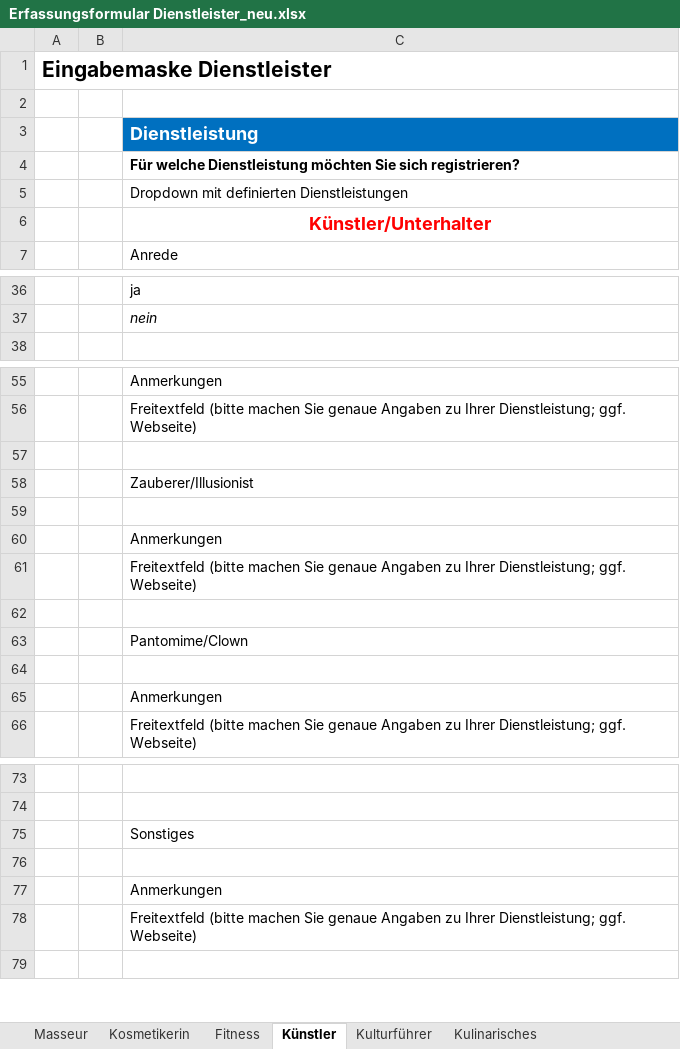
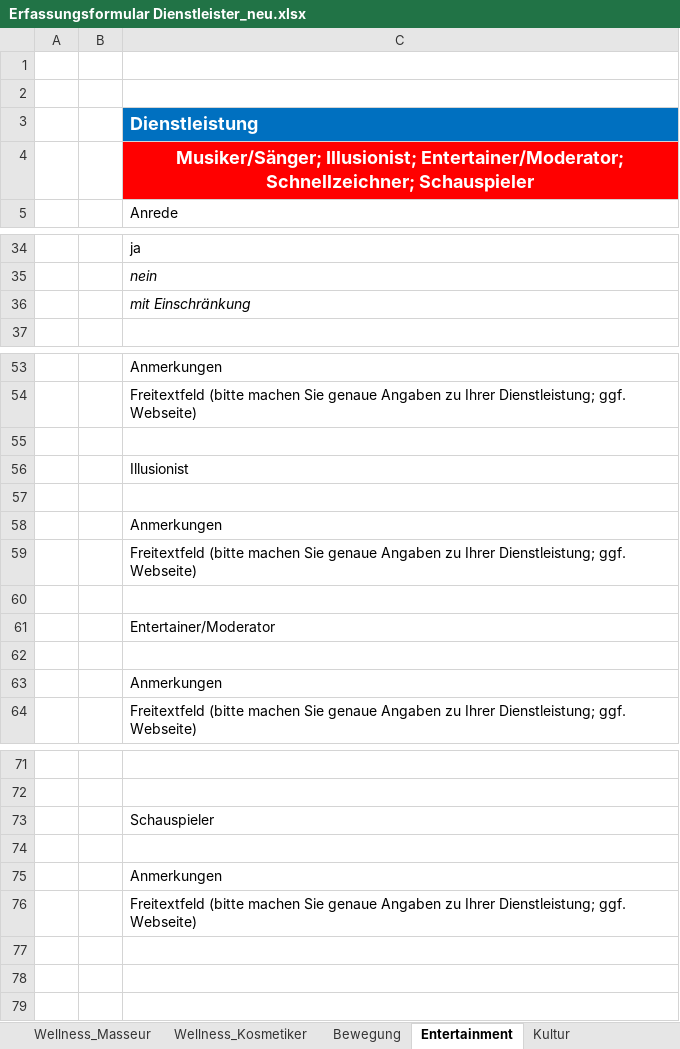
Before and after one commit to tbelmega/evt-plattform, an Excel workbook: 3.0_Software/3.1_Erfassungsseite Dienstleister/Erfassungsformular Dienstleister_neu.xlsx, sheet Entertainment, drawn as a sheet; only a part is shown, gaps mark what is left out; values as stored, in another font and other column widths than the file's, no borders; charts and pictures not drawn; removed rows and columns are numbered as before the commit, all else as after; the diff covers the shown part only; the diff names each change by its address in the sheet, - before the commit and + after, or states it on an @@ line.

Commit message:
Update entertainment page

```diff
--- a/3.0_Software/3.1_Erfassungsseite Dienstleister/Erfassungsformular Dienstleister_neu.xlsx (sheet Entertainment)
+++ b/3.0_Software/3.1_Erfassungsseite Dienstleister/Erfassungsformular Dienstleister_neu.xlsx (sheet Entertainment)
-sheet tab: Masseur
+sheet tab: Wellness_Masseur
-sheet tab: Kosmetikerin
+sheet tab: Wellness_Kosmetiker
-sheet tab: Fitness
+sheet tab: Bewegung
-sheet tab: Künstler
+sheet tab: Entertainment
-sheet tab: Kulturführer
+sheet tab: Kultur
-A1: Eingabemaske Dienstleister
+A1: (empty)
-C4: Für welche Dienstleistung möchten Sie sich registrieren?
+C4: Musiker/Sänger; Illusionist; Entertainer/Moderator; Schnellzeichner; Schauspieler
@@ C4 fill: none → #FF0000, text colour: black → #FFFFFF, text size: larger, alignment: left → center @@
-row 5:  |  | Dropdown mit definierten Dienstleistungen
-row 6:  |  | Künstler/Unterhalter
+row 36:  |  | mit Einschränkung
-C56: Zauberer/Illusionist
+C56: Illusionist
-C61: Pantomime/Clown
+C61: Entertainer/Moderator
-C73: Sonstiges
+C73: Schauspieler
+row 77: (empty)
+row 78: (empty)
```
Also changed, not shown: 1 removed row and 1 edited cell elsewhere in this sheet, sheet Kulinarisches, sheet Wellness_Kosmetiker, sheet Kultur, sheet Bewegung, sheet Wellness_Masseur, other sheet tabs, charts or pictures, 5 other files.
